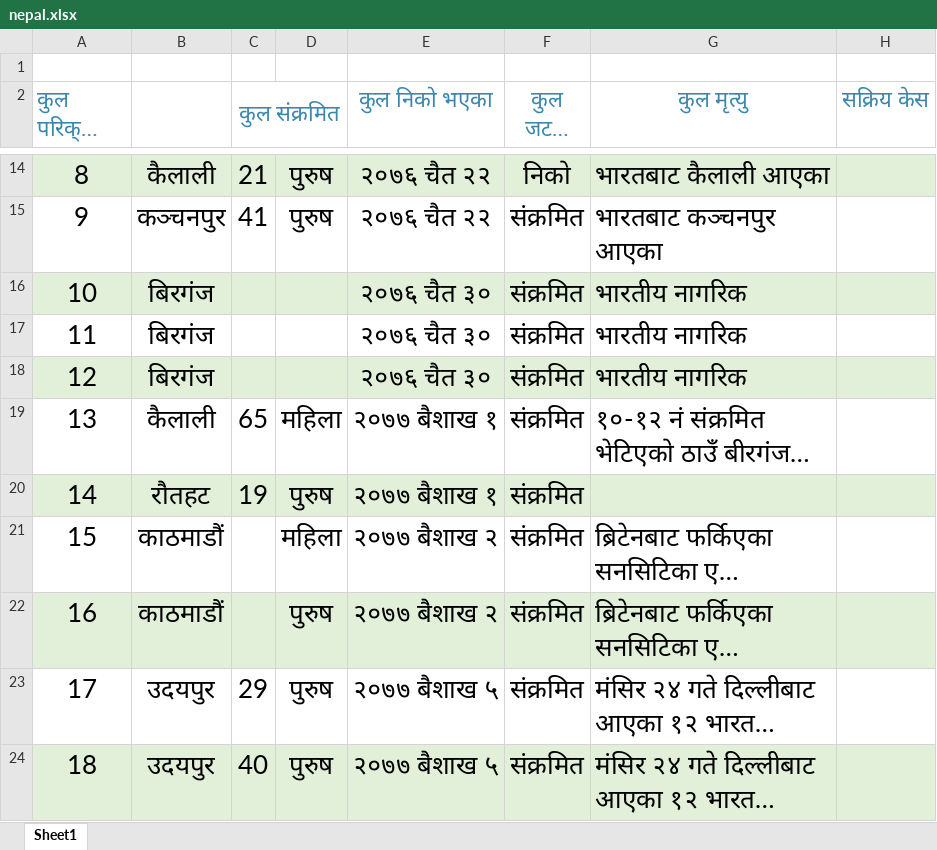
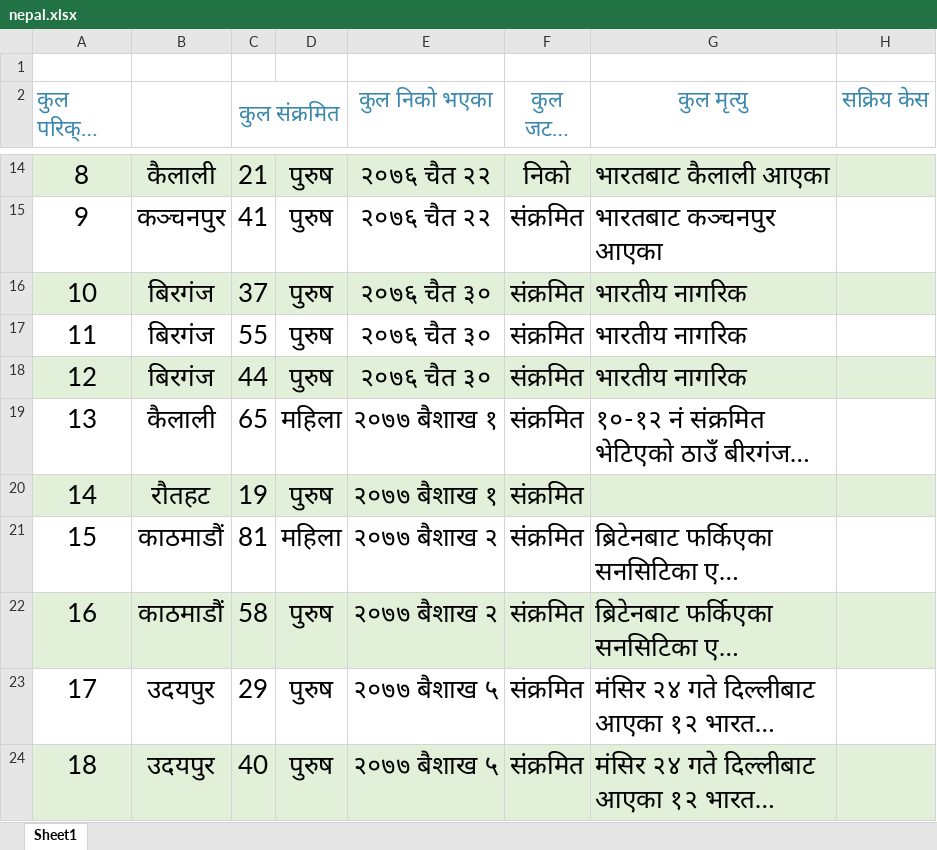
Before and after one commit to bibhadhungel/covidnepal.github.io, an Excel workbook: nepal.xlsx, sheet Sheet1, drawn as a sheet; only a part is shown, gaps mark what is left out; long unchanged cells end in …; values as stored, in another font and other column widths than the file's, no borders; the diff names each change by its address in the sheet, - before the commit and + after, or states it on an @@ line.

```diff
--- a/nepal.xlsx (sheet Sheet1)
+++ b/nepal.xlsx (sheet Sheet1)
-C16 (कुल संक्रमित): (empty)
+C16 (कुल संक्रमित): 37
-D16:D18: (empty)
+D16:D18: पुरुष
-C17 (कुल संक्रमित): (empty)
+C17 (कुल संक्रमित): 55
-C18 (कुल संक्रमित): (empty)
+C18 (कुल संक्रमित): 44
-C21 (कुल संक्रमित): (empty)
+C21 (कुल संक्रमित): 81
-C22 (कुल संक्रमित): (empty)
+C22 (कुल संक्रमित): 58
```
Also changed, not shown: 17 other files.
